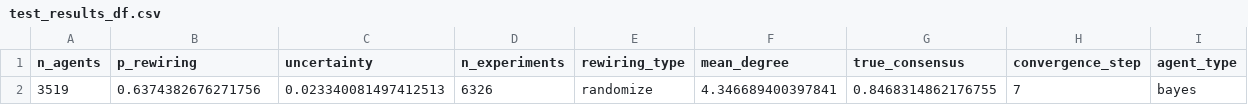
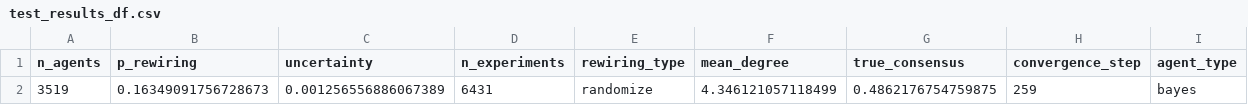
Before and after one commit to MNoichl/network_epistemology_playground, a CSV file: test_results_df.csv, drawn as a sheet.

```diff
--- a/test_results_df.csv
+++ b/test_results_df.csv
@@ -1,2 +1,2 @@
 n_agents,p_rewiring,uncertainty,n_experiments,rewiring_type,mean_degree,true_consensus,convergence_step,agent_type
-3519,0.6374382676271756,0.023340081497412513,6326,randomize,4.346689400397841,0.8468314862176755,7,bayes
+3519,0.16349091756728673,0.001256556886067389,6431,randomize,4.346121057118499,0.4862176754759875,259,bayes
```
Also changed, not shown: 2 other files.
